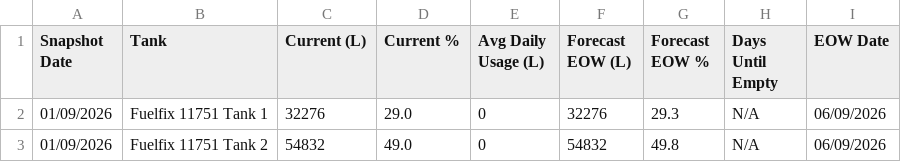
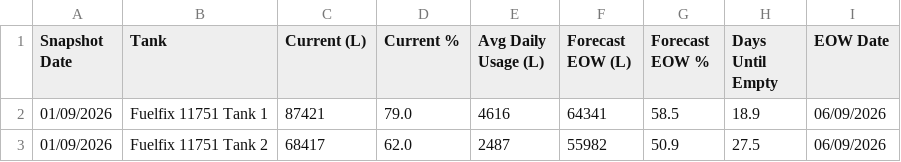
Before and after one commit to neil-noble/NMG, a CSV file: data/forecast.csv, drawn as a sheet.

```diff
--- a/data/forecast.csv
+++ b/data/forecast.csv
@@ -1,3 +1,3 @@
 Snapshot Date,Tank,Current (L),Current %,Avg Daily Usage (L),Forecast EOW (L),Forecast EOW %,Days Until Empty,EOW Date
-01/09/2026,Fuelfix 11751 Tank 1,32276,29.0,0,32276,29.3,N/A,06/09/2026
-01/09/2026,Fuelfix 11751 Tank 2,54832,49.0,0,54832,49.8,N/A,06/09/2026
+01/09/2026,Fuelfix 11751 Tank 1,87421,79.0,4616,64341,58.5,18.9,06/09/2026
+01/09/2026,Fuelfix 11751 Tank 2,68417,62.0,2487,55982,50.9,27.5,06/09/2026
```
Also changed, not shown: data/mom_comparison.csv, 1 other file.
